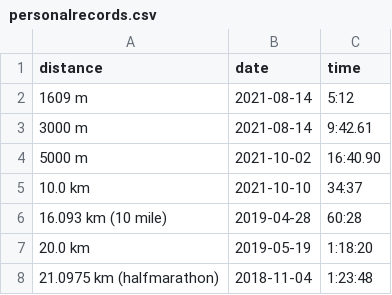
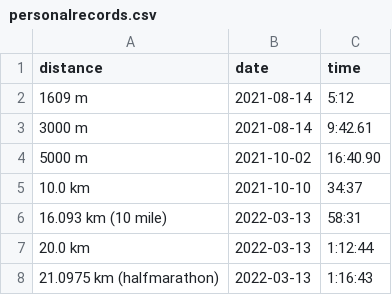
Before and after one commit to ward/run, a CSV file: _data/personalrecords.csv, drawn as a sheet.

```diff
--- a/_data/personalrecords.csv
+++ b/_data/personalrecords.csv
@@ -5,4 +5,4 @@ distance,date,time
 "10.0 km",2021-10-10,"34:37"
-"16.093 km (10 mile)",2019-04-28,"60:28"
-"20.0 km",2019-05-19,"1:18:20"
-"21.0975 km (halfmarathon)",2018-11-04,"1:23:48"
+"16.093 km (10 mile)",2022-03-13,"58:31"
+"20.0 km",2022-03-13,"1:12:44"
+"21.0975 km (halfmarathon)",2022-03-13,"1:16:43"
```
Also changed, not shown: _data/myresults.csv, 3 other files.
